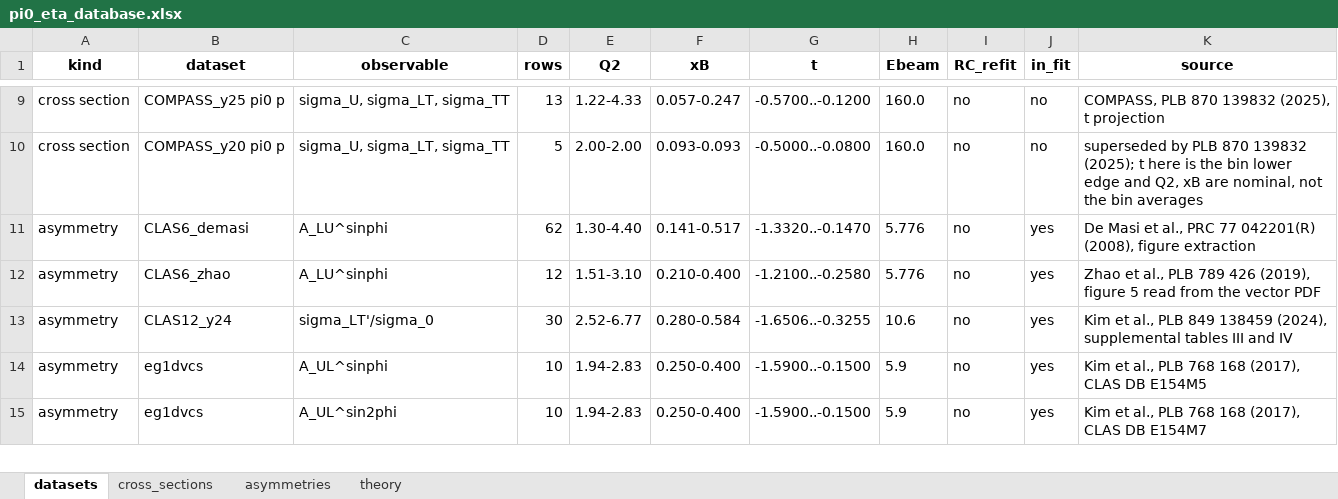
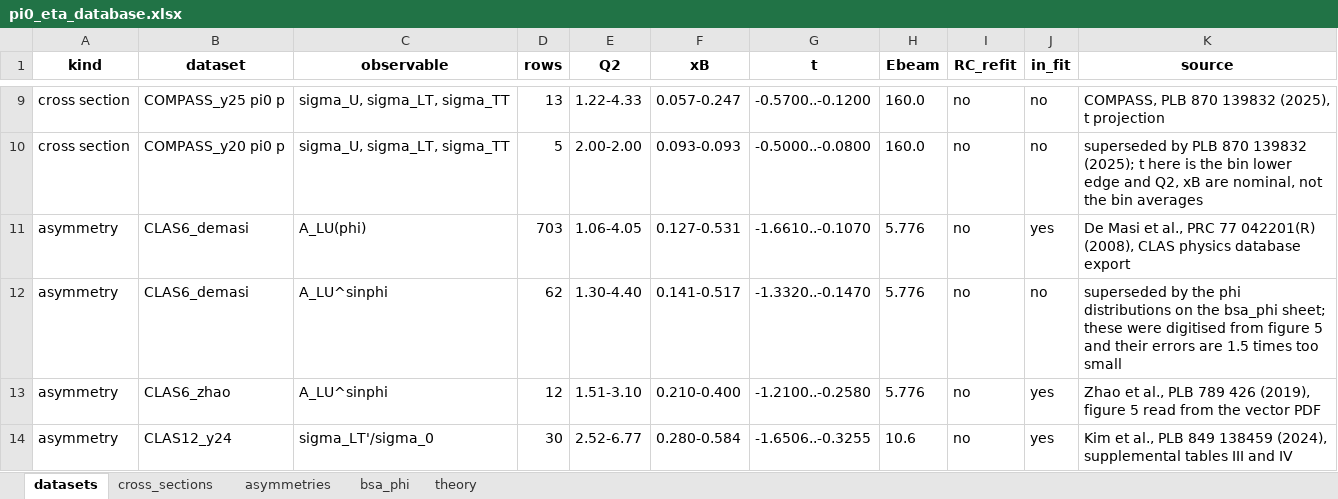
Before and after one commit to vkubarovsky/rc_iter1, an Excel workbook: pi0_eta_database.xlsx, sheet datasets, drawn as a sheet; only a part is shown, gaps mark what is left out; the shorter side is filled out with more unchanged rows; values as stored, in another font and other column widths than the file's, no borders; addresses are those after the commit; the diff names each change by its address in the sheet, - before the commit and + after, or states it on an @@ line.

```diff
--- a/pi0_eta_database.xlsx (sheet datasets)
+++ b/pi0_eta_database.xlsx (sheet datasets)
+sheet tab: bsa_phi
+row 11: asymmetry | CLAS6_demasi | A_LU(phi) | 703 | 1.06-4.05 | 0.127-0.531 | -1.6610..-0.1070 | 5.776 | no | yes | De Masi et al., PRC 77 042201(R) (2008), CLAS physics database export
-J12 (in_fit): yes
+J12 (in_fit): no
-K12 (source): De Masi et al., PRC 77 042201(R) (2008), figure extraction
+K12 (source): superseded by the phi distributions on the bsa_phi sheet; these were digitised from figure 5 and their errors are 1.5 times too small
```
Also changed, not shown: sheet asymmetries, sheet cross_sections, 6 other files.
